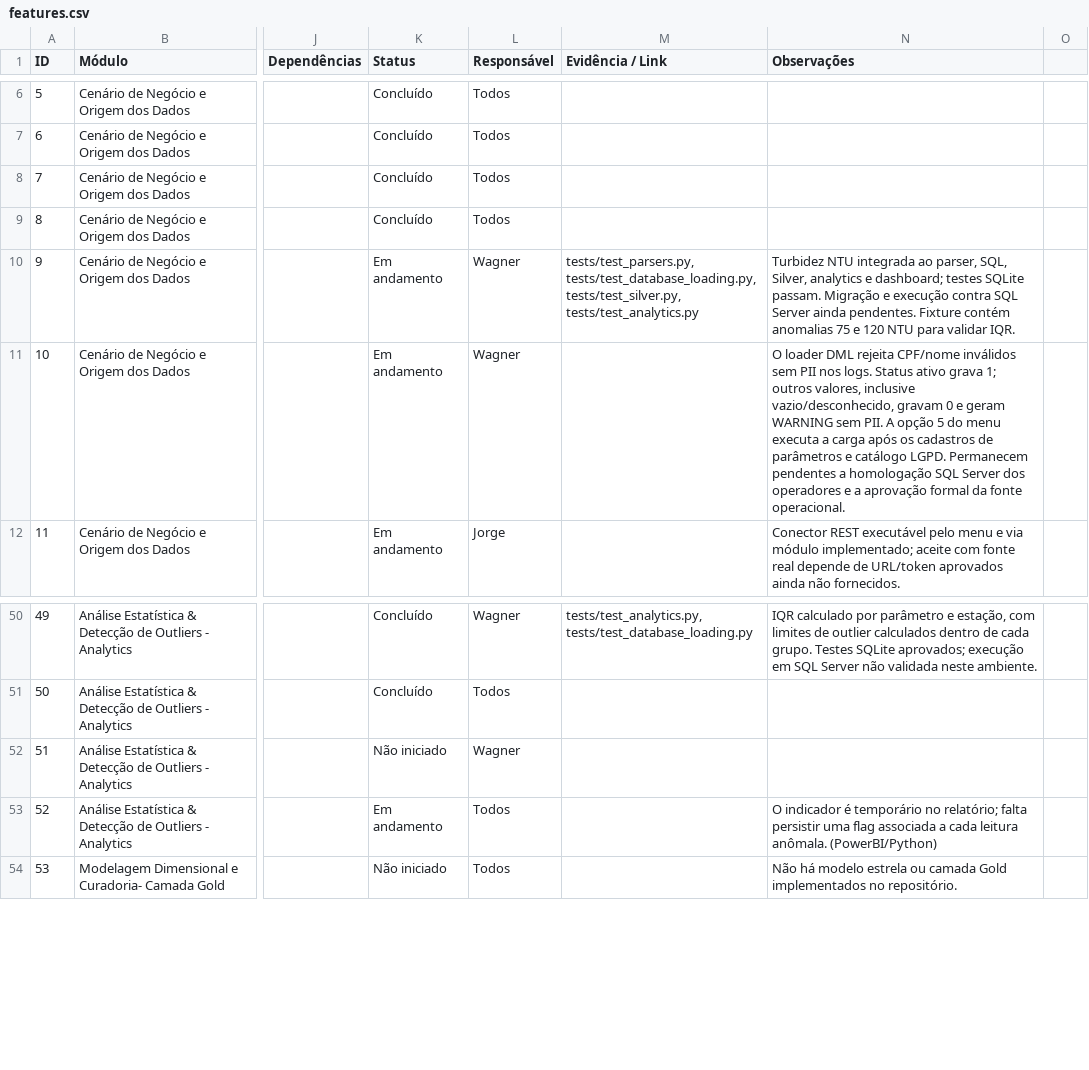
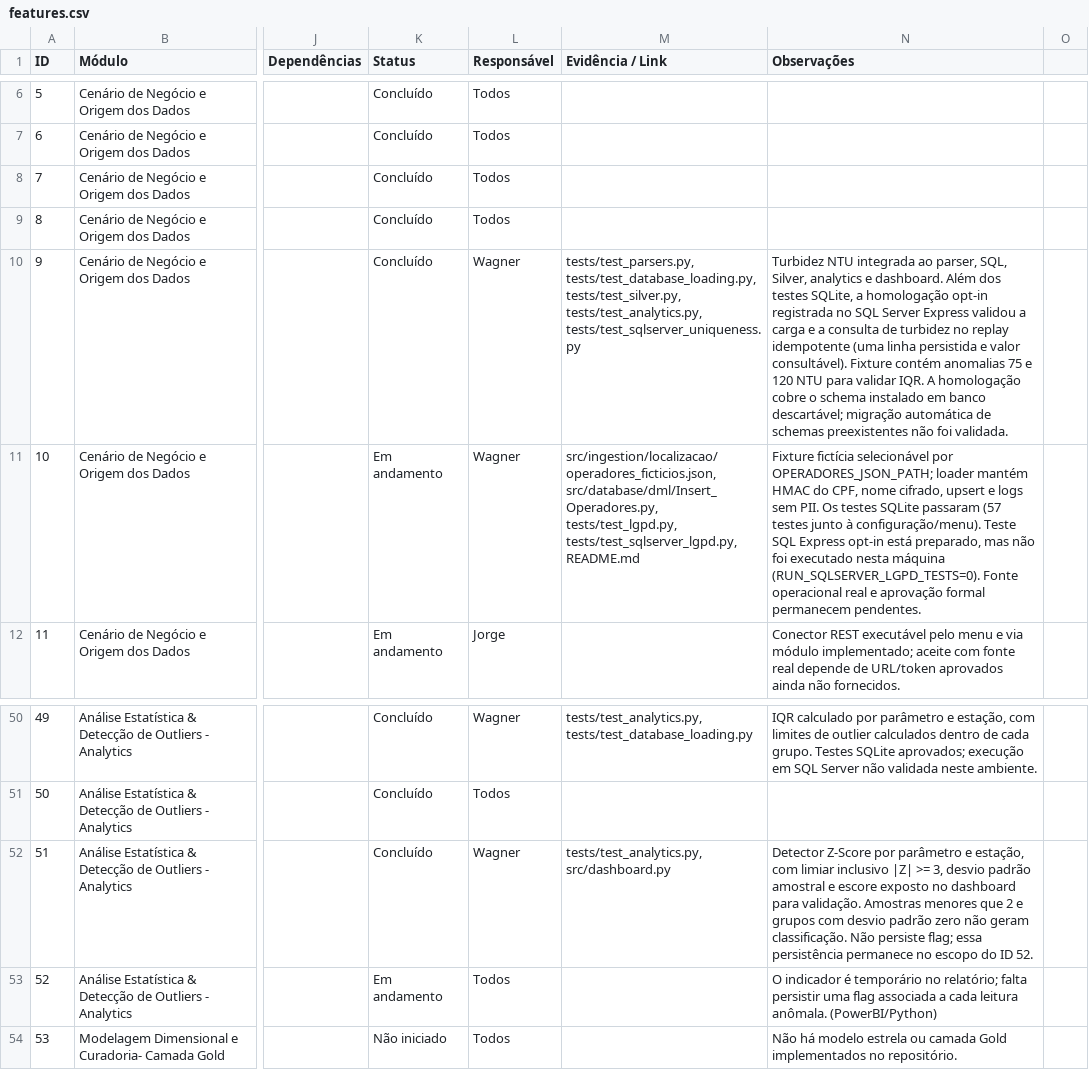
Before and after one commit to karintialuisa/meteorological-pycorders, a CSV file: features.csv, drawn as a sheet; only a part is shown, gaps mark what is left out; the diff names each change by its address in the sheet, - before the commit and + after, or states it on an @@ line.

Commit message:
id 9, 10, 51 Z-score, cadastro operadores

```diff
--- a/features.csv
+++ b/features.csv
-K10 (Status): Em andamento
+K10 (Status): Concluído
-M10 (Evidência / Link): …tests/test_database_loading.py, tests/test_silver.py, tests/test_analytics.py
+M10 (Evidência / Link): …tests/test_database_loading.py, tests/test_silver.py, tests/test_analytics.py, tests/test_sqlserver_uniqueness.py
-N10 (Observações): …analytics e dashboard; testes SQLite passam. Migração e execução contra SQL Server ainda pendentes. Fixture contém anomalias 75 e 120 NTU para validar IQR.
+N10 (Observações): …analytics e dashboard. Além dos testes SQLite, a homologação opt-in registrada no SQL Server Express validou a carga e a consulta de turbidez no replay idempotente (uma linha persistida e valor consultável). Fixture contém anomalias 75 e 120 NTU para validar IQR. A homologação cobre o schema instalado em banco descartável; migração automática de schemas preexistentes não foi validada.
-M11 (Evidência / Link): (empty)
+M11 (Evidência / Link): src/ingestion/localizacao/operadores_ficticios.json, src/database/dml/Insert_Operadores.py, tests/test_lgpd.py, tests/test_sqlserver_lgpd.py, README.md
-N11 (Observações): O loader DML rejeita CPF/nome inválidos sem PII nos logs. Status ativo grava 1; outros valores, inclusive vazio/desconhecido, gravam 0 e geram WARNING sem PII. A opção 5 do menu executa a carga após os cadastros de parâmetros e catálogo LGPD. Permanecem pendentes a homologação SQL Server dos operadores e a aprovação formal da fonte operacional.
+N11 (Observações): Fixture fictícia selecionável por OPERADORES_JSON_PATH; loader mantém HMAC do CPF, nome cifrado, upsert e logs sem PII. Os testes SQLite passaram (57 testes junto à configuração/menu). Teste SQL Express opt-in está preparado, mas não foi executado nesta máquina (RUN_SQLSERVER_LGPD_TESTS=0). Fonte operacional real e aprovação formal permanecem pendentes.
-K52 (Status): Não iniciado
+K52 (Status): Concluído
-M52 (Evidência / Link): (empty)
+M52 (Evidência / Link): tests/test_analytics.py, src/dashboard.py
-N52 (Observações): (empty)
+N52 (Observações): Detector Z-Score por parâmetro e estação, com limiar inclusivo |Z| >= 3, desvio padrão amostral e escore exposto no dashboard para validação. Amostras menores que 2 e grupos com desvio padrão zero não geram classificação. Não persiste flag; essa persistência permanece no escopo do ID 52.
```
Also changed, not shown: 9 other files.
